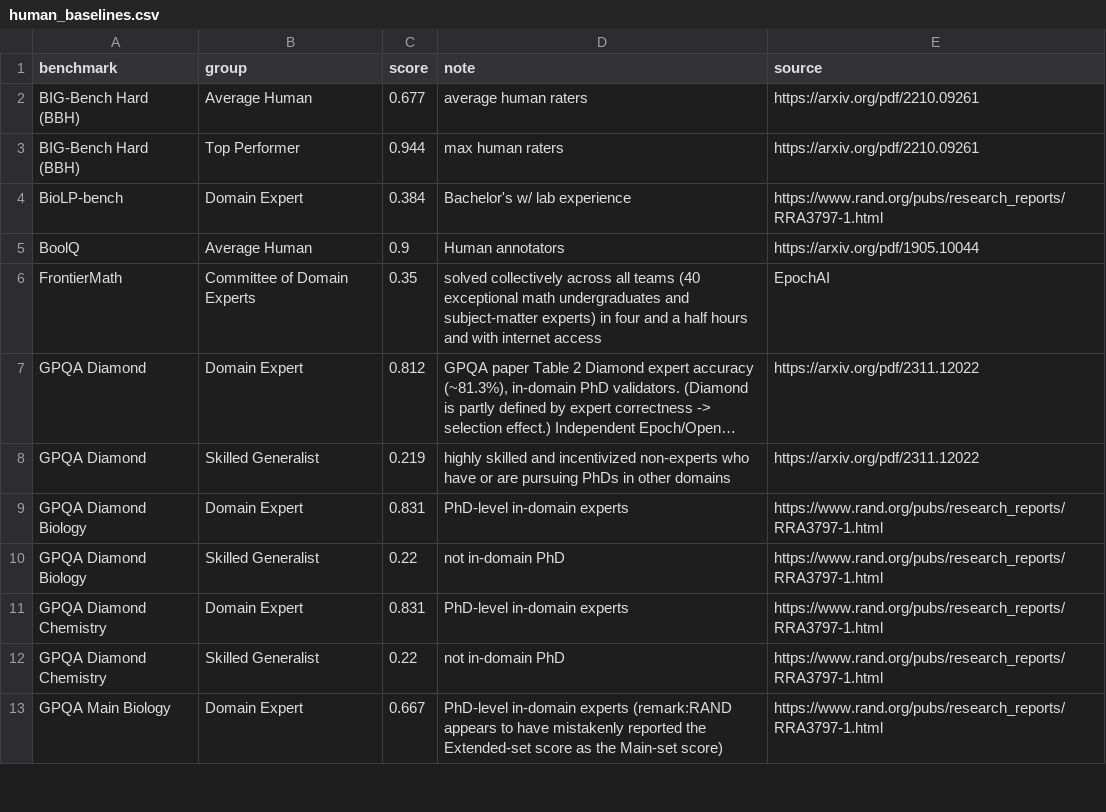
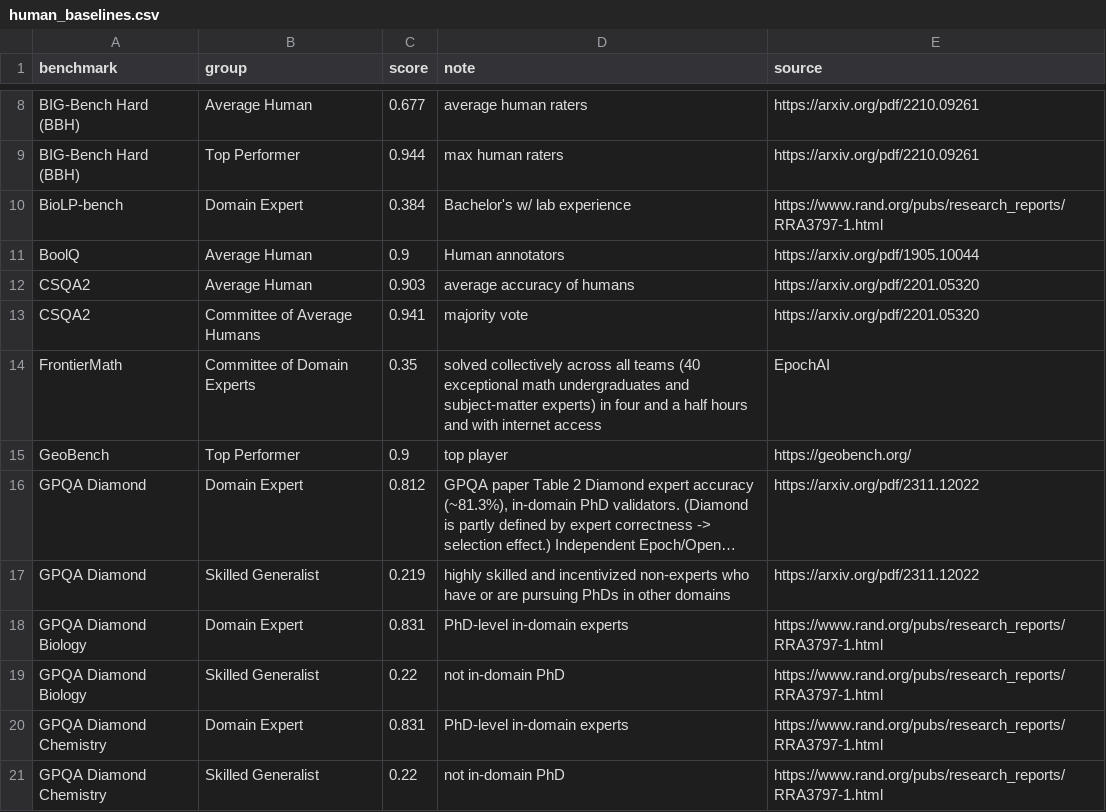
Before and after one commit to General-Purpose-AI-Policy-Lab/benchmark-data-pipeline, a CSV file: curated/human_baselines.csv, drawn as a sheet; only a part is shown, gaps mark what is left out; the shorter side is filled out with more unchanged rows; long unchanged cells end in …; the diff covers the shown part only; the diff names each change by its address in the sheet, - before the commit and + after, or states it on an @@ line.

```diff
--- a/curated/human_baselines.csv
+++ b/curated/human_baselines.csv
+row 12: CSQA2 | Average Human | 0.903 | average accuracy of humans | https://arxiv.org/pdf/2201.05320
+row 13: CSQA2 | Committee of Average Humans | 0.941 | majority vote | https://arxiv.org/pdf/2201.05320
+row 15: GeoBench | Top Performer | 0.9 | top player | https://geobench.org/
```
Also changed, not shown: 22 added rows elsewhere in this file, curated/lineage_map.csv, processed/benchmarks_merged.csv, 10 other files.
